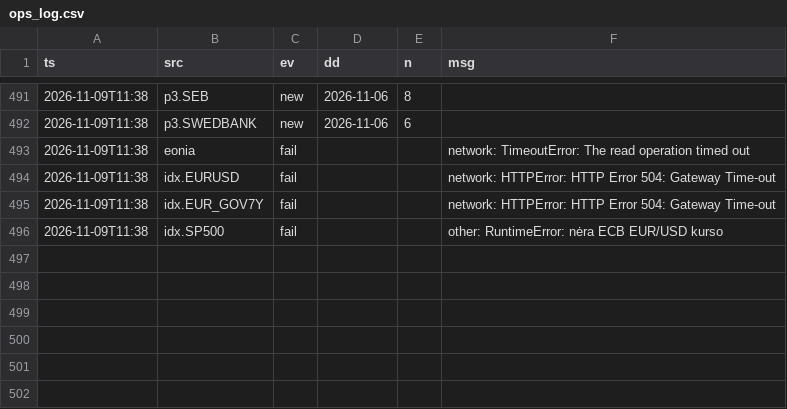
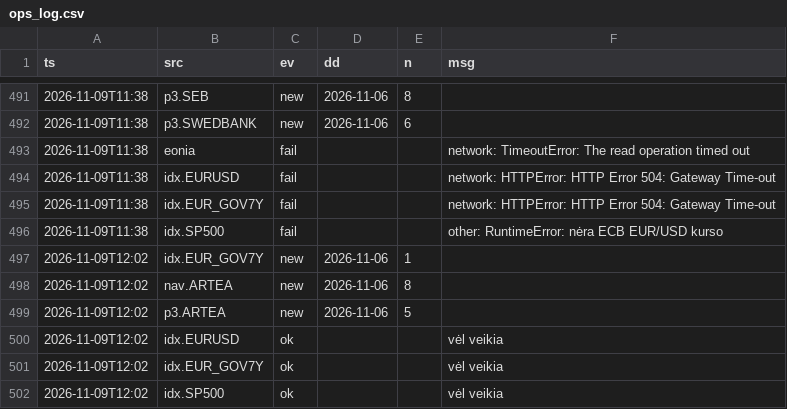
Before and after one commit to VytisCode/pension-fund-tracker, a CSV file: data/ops_log.csv, drawn as a sheet; only a part is shown, gaps mark what is left out; the diff names each change by its address in the sheet, - before the commit and + after, or states it on an @@ line.

```diff
--- a/data/ops_log.csv
+++ b/data/ops_log.csv
+row 497: 2026-11-09T12:02 | idx.EUR_GOV7Y | new | 2026-11-06 | 1
+row 498: 2026-11-09T12:02 | nav.ARTEA | new | 2026-11-06 | 8
+row 499: 2026-11-09T12:02 | p3.ARTEA | new | 2026-11-06 | 5
+row 500: 2026-11-09T12:02 | idx.EURUSD | ok |  |  | vėl veikia
+row 501: 2026-11-09T12:02 | idx.EUR_GOV7Y | ok |  |  | vėl veikia
+row 502: 2026-11-09T12:02 | idx.SP500 | ok |  |  | vėl veikia
```
Also changed, not shown: data/indexes.csv, 44 other files.
